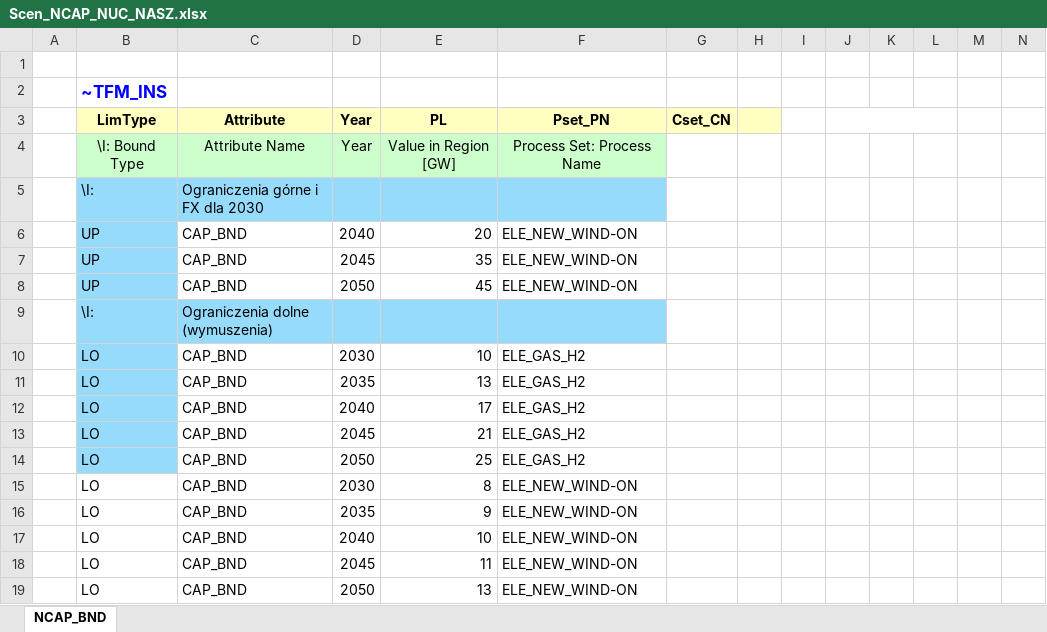
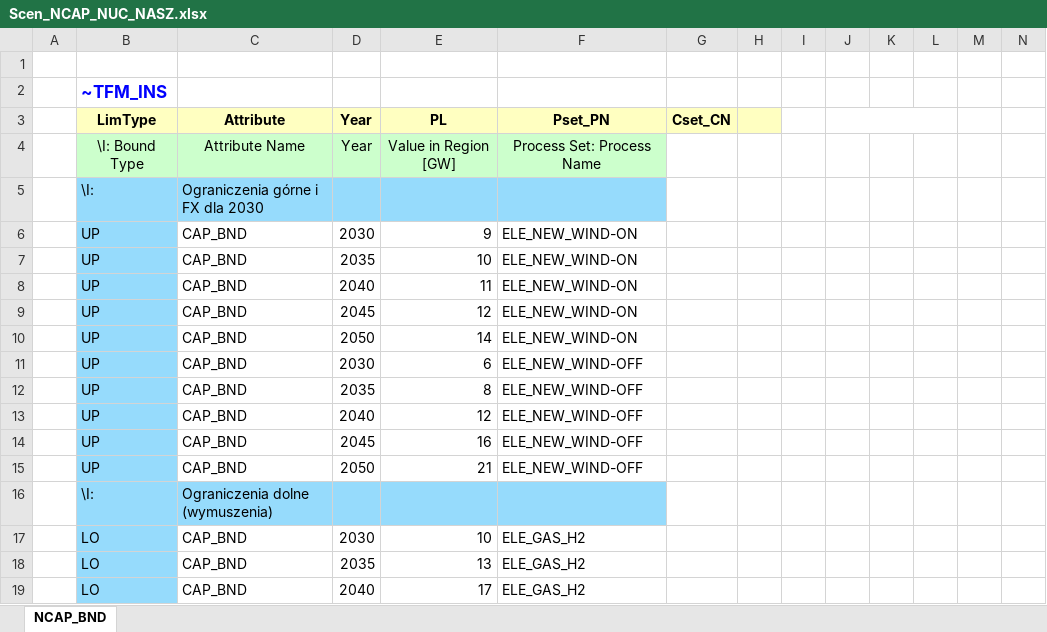
Before and after one commit to BFligier/Projekt, an Excel workbook: SuppXLS/Scen_NCAP_NUC_NASZ.xlsx, sheet NCAP_BND, drawn as a sheet; only a part is shown; the shorter side is filled out with more unchanged rows; values as stored, in another font and other column widths than the file's, no borders; addresses are those after the commit; rows hold the shown columns only; the diff names each change by its address in the sheet, - before the commit and + after, or states it on an @@ line.

Commit message:
Add files via upload

```diff
--- a/SuppXLS/Scen_NCAP_NUC_NASZ.xlsx (sheet NCAP_BND)
+++ b/SuppXLS/Scen_NCAP_NUC_NASZ.xlsx (sheet NCAP_BND)
+row 6:  | UP | CAP_BND | 2030 | 9 | ELE_NEW_WIND-ON
+row 7:  | UP | CAP_BND | 2035 | 10 | ELE_NEW_WIND-ON
-E8 (PL): 20
+E8 (PL): 11
-E9 (PL): 35
+E9 (PL): 12
-E10 (PL): 45
+E10 (PL): 14
+row 11:  | UP | CAP_BND | 2030 | 6 | ELE_NEW_WIND-OFF
+row 12:  | UP | CAP_BND | 2035 | 8 | ELE_NEW_WIND-OFF
+row 13:  | UP | CAP_BND | 2040 | 12 | ELE_NEW_WIND-OFF
+row 14:  | UP | CAP_BND | 2045 | 16 | ELE_NEW_WIND-OFF
+row 15:  | UP | CAP_BND | 2050 | 21 | ELE_NEW_WIND-OFF
```
